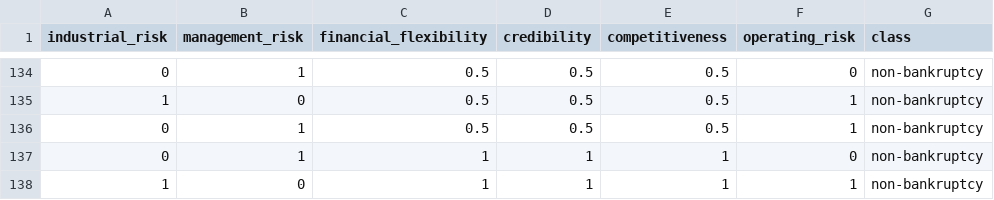
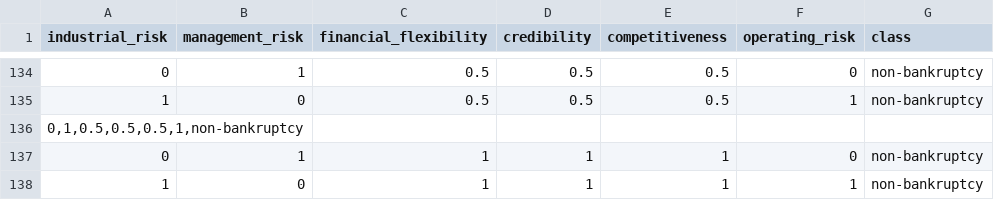
Before and after one commit to Rushi-code1/Banckrupcy, a CSV file: Bankcurpcy.csv, drawn as a sheet; only a part is shown, gaps mark what is left out; removed rows and columns are numbered as before the commit, all else as after; the diff names each change by its address in the sheet, - before the commit and + after, or states it on an @@ line.

```diff
--- a/Bankcurpcy.csv
+++ b/Bankcurpcy.csv
-row 136: 0 | 1 | 0.5 | 0.5 | 0.5 | 1 | non-bankruptcy
+row 136: 0,1,0.5,0.5,0.5,1,non-bankruptcy
```
Also changed, not shown: 1 other file.
